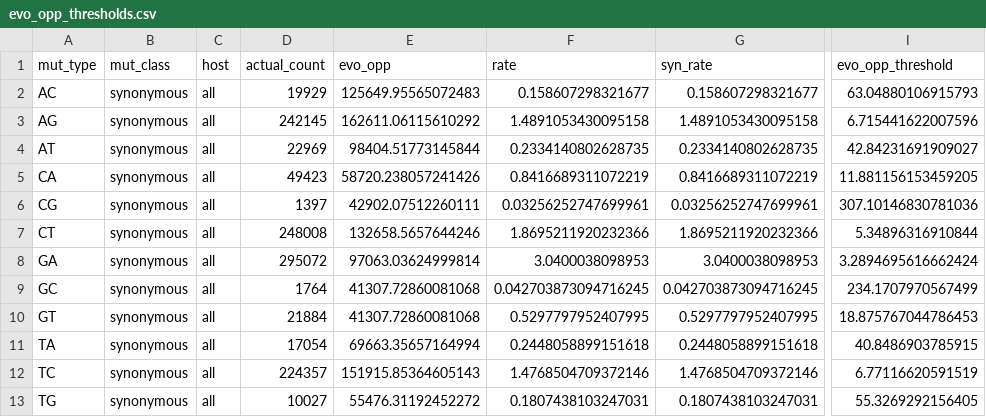
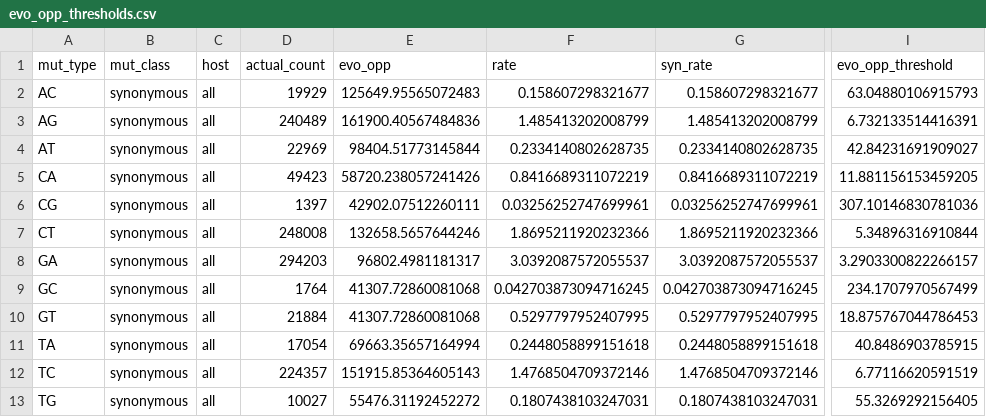
Before and after one commit to matsengrp/flu-mut-rates, a CSV file: results/evo_opp_thresholds.csv, drawn as a sheet; only a part is shown, gaps mark what is left out; the diff names each change by its address in the sheet, - before the commit and + after, or states it on an @@ line.

```diff
--- a/results/evo_opp_thresholds.csv
+++ b/results/evo_opp_thresholds.csv
-D3 (actual_count): 242145
+D3 (actual_count): 240489
-E3 (evo_opp): 162611.06115610292
+E3 (evo_opp): 161900.40567484836
-F3 (rate): 1.4891053430095158
+F3 (rate): 1.485413202008799
-G3 (syn_rate): 1.4891053430095158
+G3 (syn_rate): 1.485413202008799
-I3 (evo_opp_threshold): 6.715441622007596
+I3 (evo_opp_threshold): 6.732133514416391
-D8 (actual_count): 295072
+D8 (actual_count): 294203
-E8 (evo_opp): 97063.03624999814
+E8 (evo_opp): 96802.4981181317
-F8 (rate): 3.0400038098953
+F8 (rate): 3.0392087572055537
-G8 (syn_rate): 3.0400038098953
+G8 (syn_rate): 3.0392087572055537
-I8 (evo_opp_threshold): 3.2894695616662424
+I8 (evo_opp_threshold): 3.2903300822266157
```
Also changed, not shown: results/genome_wide_rates.csv, results/motif_level_genome_wide_rates.csv, 1 other file.
